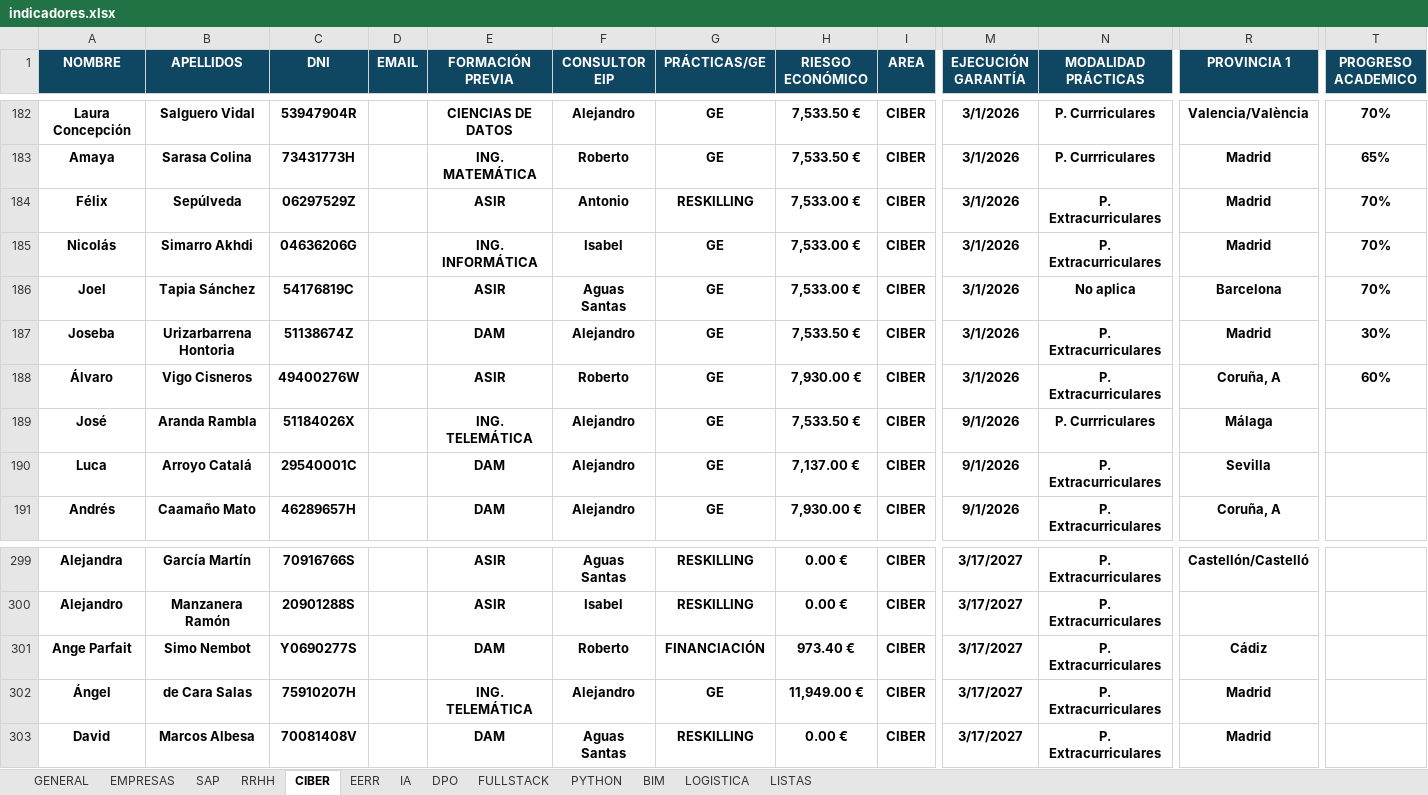
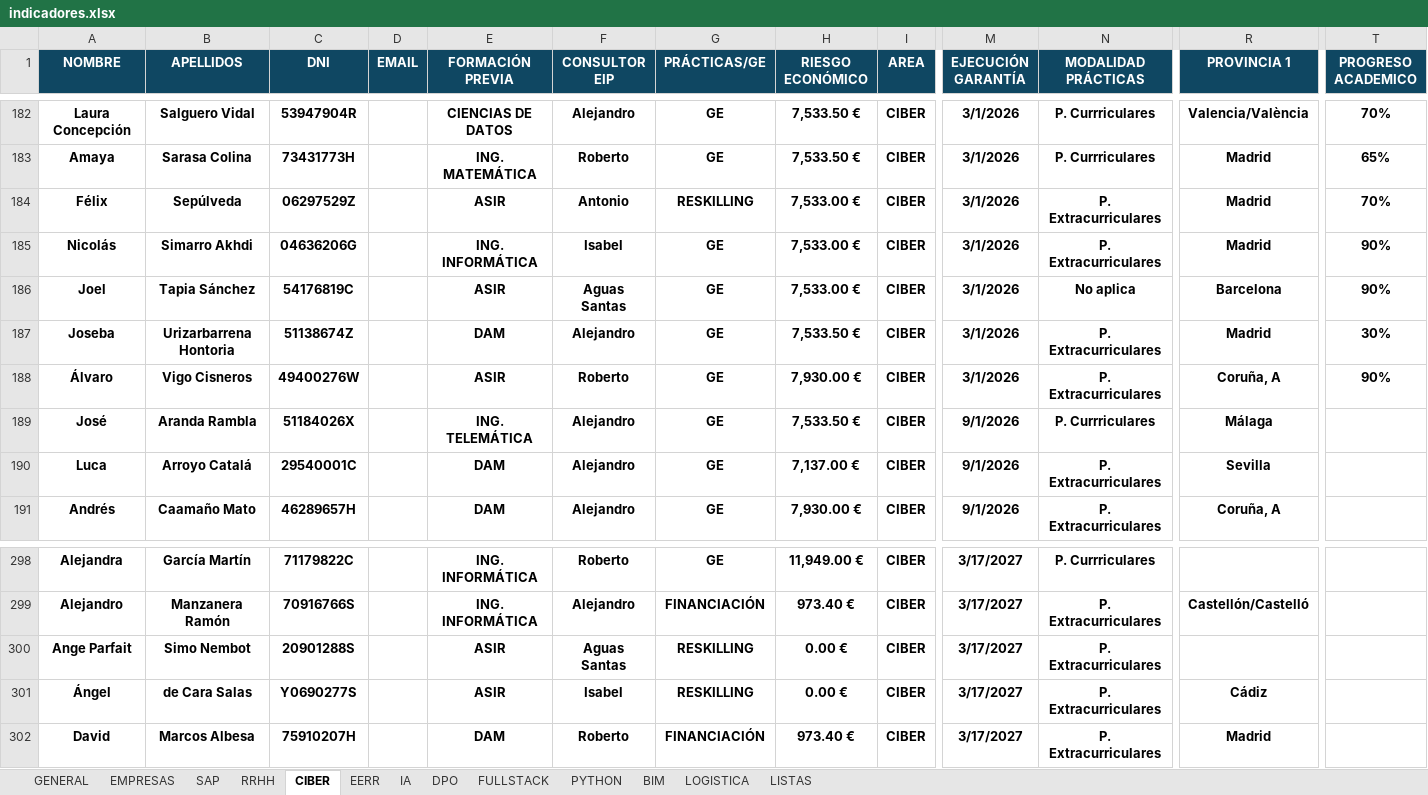
Before and after one commit to gpadillan/MJ, an Excel workbook: indicadores.xlsx, sheet CIBER, drawn as a sheet; only a part is shown, gaps mark what is left out; values as stored, in another font and other column widths than the file's, no borders; conditional formats and table styles not drawn; addresses are those after the commit; the diff covers the shown part only; the diff names each change by its address in the sheet, - before the commit and + after, or states it on an @@ line.

```diff
--- a/indicadores.xlsx (sheet CIBER)
+++ b/indicadores.xlsx (sheet CIBER)
-T185:T186 (PROGRESO ACADEMICO): 70%
+T185:T186 (PROGRESO ACADEMICO): 90%
-T188 (PROGRESO ACADEMICO): 60%
+T188 (PROGRESO ACADEMICO): 90%
-C298 (DNI): 70916766S
+C298 (DNI): 71179822C
-E298:E299 (FORMACIÓN PREVIA): ASIR
+E298:E299 (FORMACIÓN PREVIA): ING. INFORMÁTICA
-F298 (CONSULTOR EIP): Aguas Santas
+F298 (CONSULTOR EIP): Roberto
-G298 (PRÁCTICAS/GE): RESKILLING
+G298 (PRÁCTICAS/GE): GE
-H298 (RIESGO ECONÓMICO): 0.00 €
+H298 (RIESGO ECONÓMICO): 11,949.00 €
-N298 (MODALIDAD PRÁCTICAS): P. Extracurriculares
+N298 (MODALIDAD PRÁCTICAS): P. Currriculares
-R298 (PROVINCIA 1): Castellón/Castelló
+R298 (PROVINCIA 1): (empty)
-C299 (DNI): 20901288S
+C299 (DNI): 70916766S
-F299 (CONSULTOR EIP): Isabel
+F299 (CONSULTOR EIP): Alejandro
-G299 (PRÁCTICAS/GE): RESKILLING
+G299 (PRÁCTICAS/GE): FINANCIACIÓN
-H299 (RIESGO ECONÓMICO): 0.00 €
+H299 (RIESGO ECONÓMICO): 973.40 €
-R299 (PROVINCIA 1): (empty)
+R299 (PROVINCIA 1): Castellón/Castelló
-C300 (DNI): Y0690277S
+C300 (DNI): 20901288S
-E300 (FORMACIÓN PREVIA): DAM
+E300 (FORMACIÓN PREVIA): ASIR
-F300 (CONSULTOR EIP): Roberto
+F300 (CONSULTOR EIP): Aguas Santas
-G300 (PRÁCTICAS/GE): FINANCIACIÓN
+G300 (PRÁCTICAS/GE): RESKILLING
-H300 (RIESGO ECONÓMICO): 973.40 €
+H300 (RIESGO ECONÓMICO): 0.00 €
-R300 (PROVINCIA 1): Cádiz
+R300 (PROVINCIA 1): (empty)
-C301 (DNI): 75910207H
+C301 (DNI): Y0690277S
-E301 (FORMACIÓN PREVIA): ING. TELEMÁTICA
+E301 (FORMACIÓN PREVIA): ASIR
-F301 (CONSULTOR EIP): Alejandro
+F301 (CONSULTOR EIP): Isabel
-G301 (PRÁCTICAS/GE): GE
+G301 (PRÁCTICAS/GE): RESKILLING
-H301 (RIESGO ECONÓMICO): 11,949.00 €
+H301 (RIESGO ECONÓMICO): 0.00 €
-R301 (PROVINCIA 1): Madrid
+R301 (PROVINCIA 1): Cádiz
-C302 (DNI): 70081408V
+C302 (DNI): 75910207H
-F302 (CONSULTOR EIP): Aguas Santas
+F302 (CONSULTOR EIP): Roberto
-G302 (PRÁCTICAS/GE): RESKILLING
+G302 (PRÁCTICAS/GE): FINANCIACIÓN
-H302 (RIESGO ECONÓMICO): 0.00 €
+H302 (RIESGO ECONÓMICO): 973.40 €
```
Also changed, not shown: 2 added rows, 1 removed row and 141 edited cells elsewhere in this sheet, sheet GENERAL, sheet SAP, sheet RRHH, sheet EMPRESAS, sheet DPO, sheet EERR, formulas that keep their value, 13 other files.
